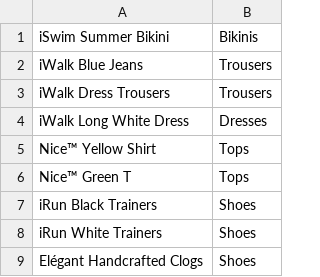
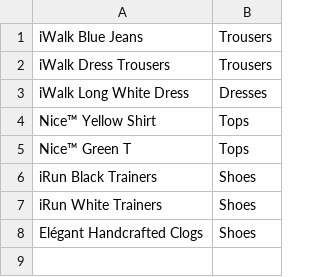
Before and after one commit to shivangi1015/wardrobe-managment, a CSV file: src/main/resources/clothing.csv, drawn as a sheet.

```diff
--- a/src/main/resources/clothing.csv
+++ b/src/main/resources/clothing.csv
@@ -1,2 +1 @@
-iSwim Summer Bikini, Bikinis
 iWalk Blue Jeans, Trousers
```
Also changed, not shown: 4 other files.
